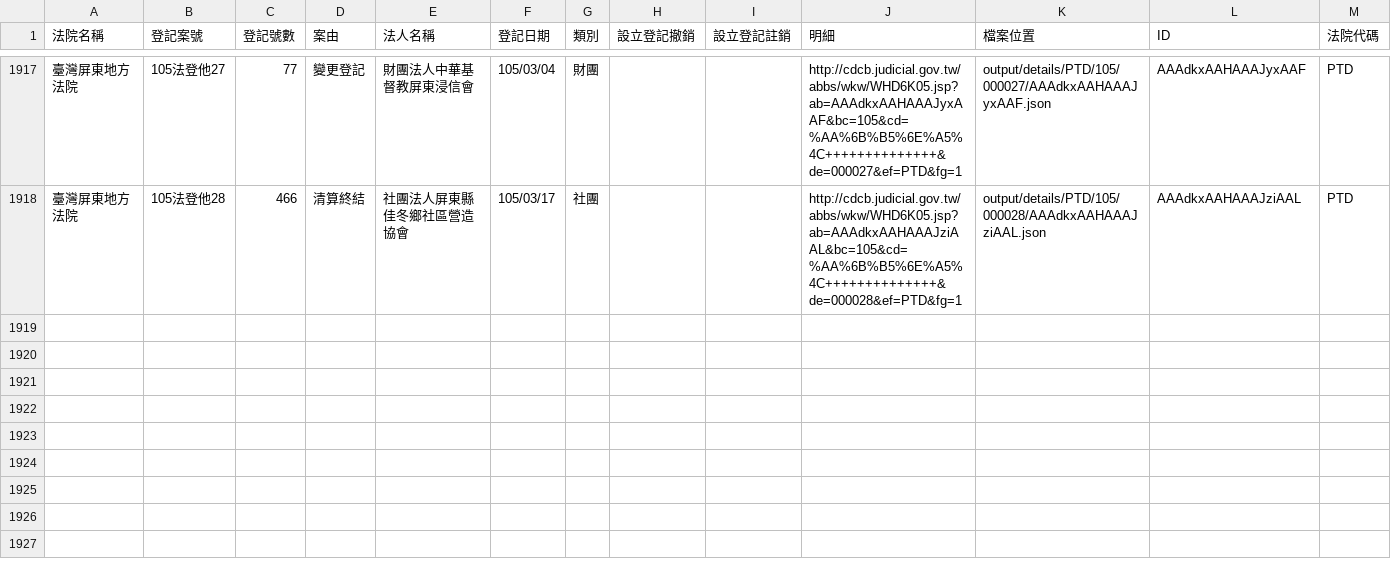
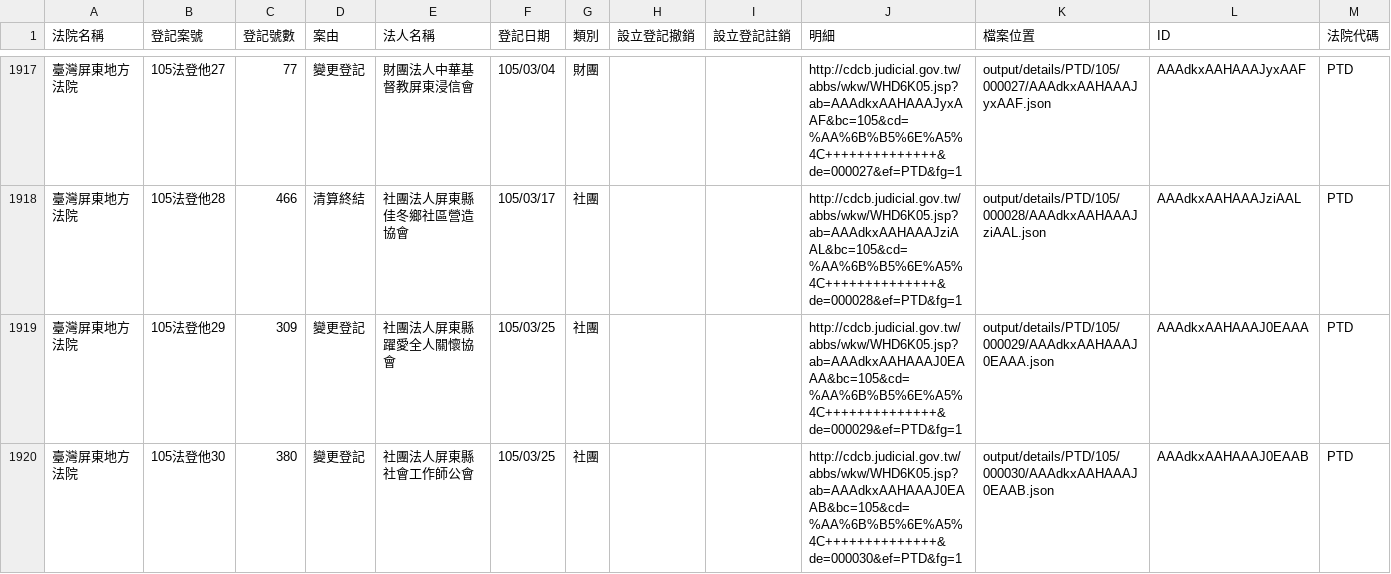
Before and after one commit to taichunmin/foundationtw, a CSV file: output/lists/PTD.csv, drawn as a sheet; only a part is shown, gaps mark what is left out.

Commit message:
update datasets @ 2016-03-26 02:00:01

```diff
--- a/output/lists/PTD.csv
+++ b/output/lists/PTD.csv
@@ -1918 +1918,3 @@
 臺灣屏東地方法院,105法登他28,466,清算終結,社團法人屏東縣佳冬鄉社區營造協會,105/03/17,社團,,,http://cdcb.judicial.gov.tw/abbs/wkw/WHD6K05.jsp?ab=AAAdkxAAHAAAJziAAL&bc=105&cd=%AA%6B%B5%6E%A5%4C++++++++++++++&de=000028&ef=PTD&fg=1,output/details/PTD/105/000028/AAAdkxAAHAAAJziAAL.json,AAAdkxAAHAAAJziAAL,PTD
+臺灣屏東地方法院,105法登他29,309,變更登記,社團法人屏東縣躍愛全人關懷協會,105/03/25,社團,,,http://cdcb.judicial.gov.tw/abbs/wkw/WHD6K05.jsp?ab=AAAdkxAAHAAAJ0EAAA&bc=105&cd=%AA%6B%B5%6E%A5%4C++++++++++++++&de=000029&ef=PTD&fg=1,output/details/PTD/105/000029/AAAdkxAAHAAAJ0EAAA.json,AAAdkxAAHAAAJ0EAAA,PTD
+臺灣屏東地方法院,105法登他30,380,變更登記,社團法人屏東縣社會工作師公會,105/03/25,社團,,,http://cdcb.judicial.gov.tw/abbs/wkw/WHD6K05.jsp?ab=AAAdkxAAHAAAJ0EAAB&bc=105&cd=%AA%6B%B5%6E%A5%4C++++++++++++++&de=000030&ef=PTD&fg=1,output/details/PTD/105/000030/AAAdkxAAHAAAJ0EAAB.json,AAAdkxAAHAAAJ0EAAB,PTD
```
Also changed, not shown: output/lists/MLD.csv, output/lists/ULD.csv, 37 other files.
